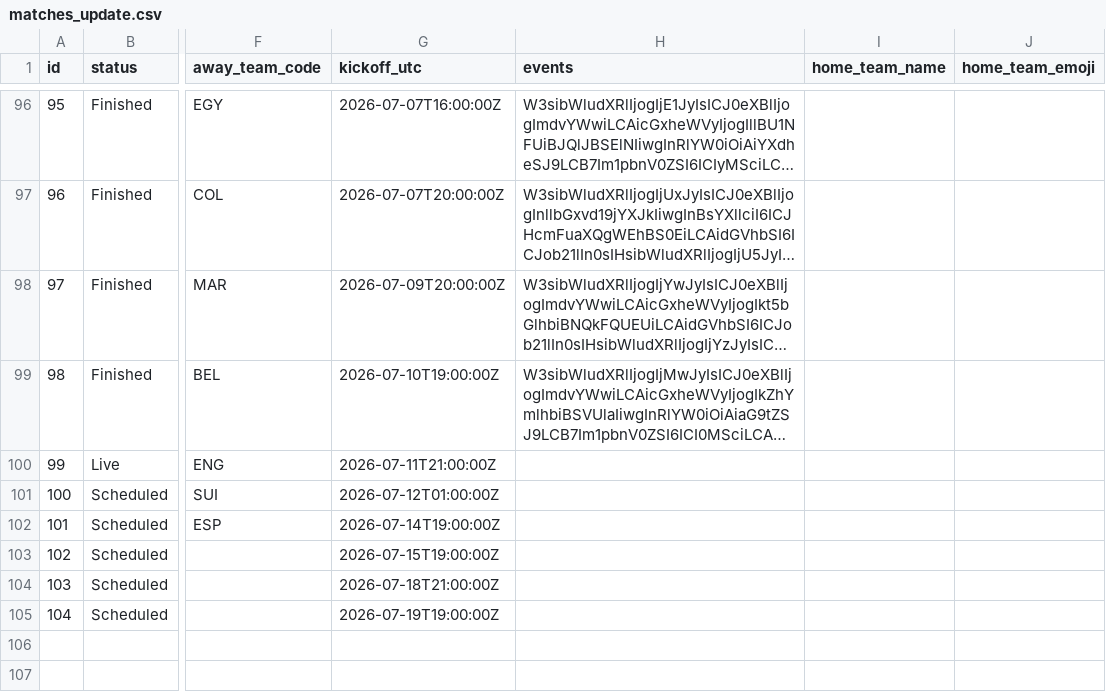
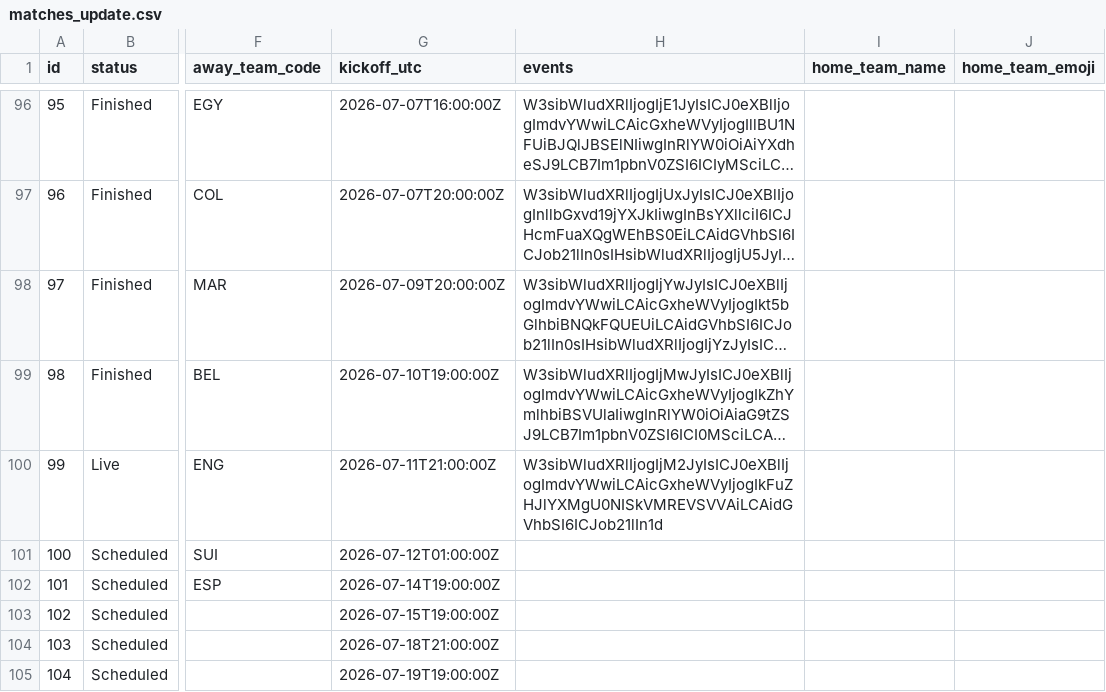
Before and after one commit to mickurt/Soccer2026, a CSV file: matches_update.csv, drawn as a sheet; only a part is shown, gaps mark what is left out; long unchanged cells end in …; the diff names each change by its address in the sheet, - before the commit and + after, or states it on an @@ line.

```diff
--- a/matches_update.csv
+++ b/matches_update.csv
-H100 (events): (empty)
+H100 (events): W3sibWludXRlIjogIjM2JyIsICJ0eXBlIjogImdvYWwiLCAicGxheWVyIjogIkFuZHJlYXMgU0NISkVMREVSVVAiLCAidGVhbSI6ICJob21lIn1d
```
